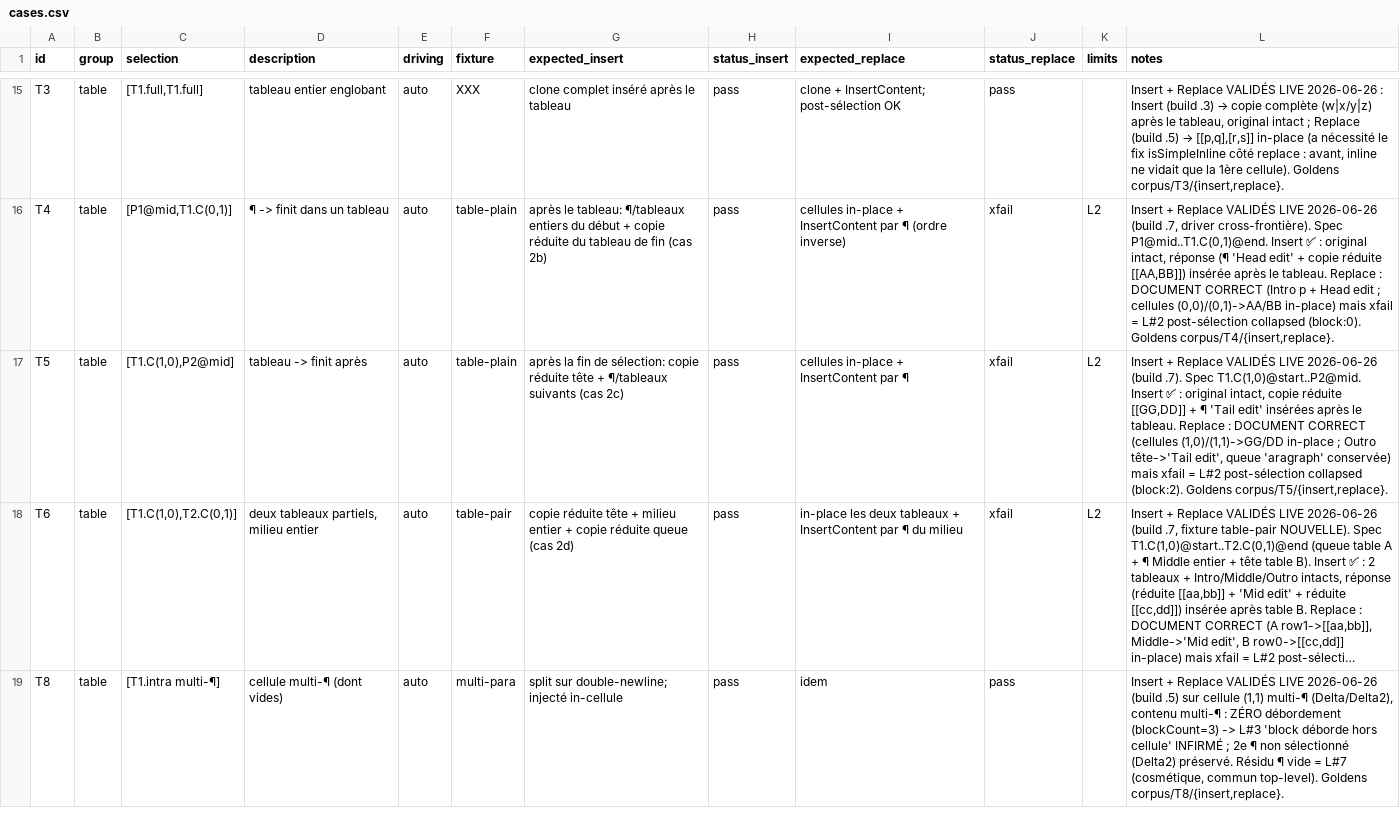
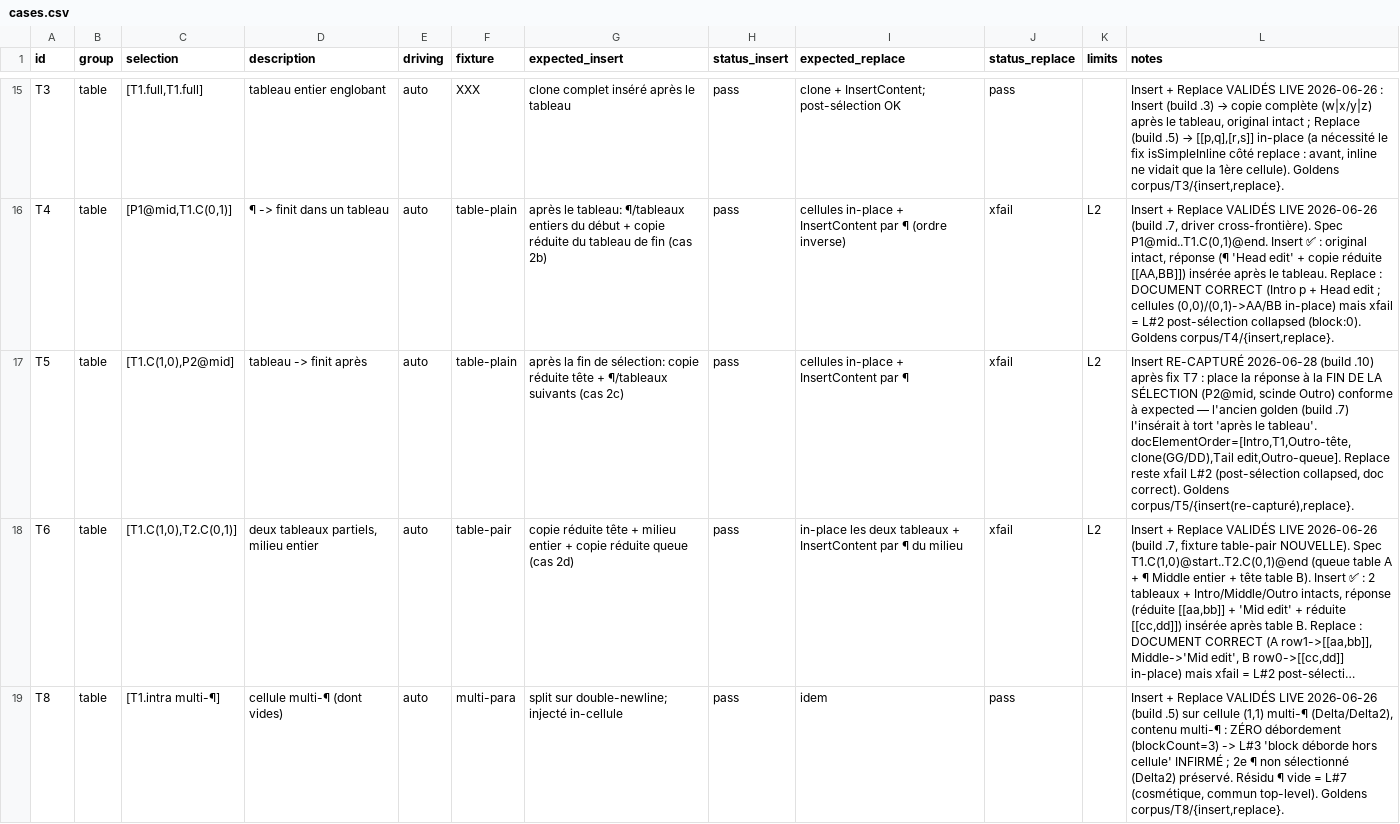
Before and after one commit to linagora/twake-drive, a CSV file: .planning/cases.csv, drawn as a sheet; only a part is shown, gaps mark what is left out; long unchanged cells end in …; the diff names each change by its address in the sheet, - before the commit and + after, or states it on an @@ line.

Commit message:
test(harness): re-capture T5/insert golden after T7 insert-placement fix
T5 (T1.C(1,0)..P2@mid, Insert) is re-captured on build .10: the response now lands
at the END OF THE SELECTION (P2@mid, splitting Outro) — matching its long-stated
expected_insert ('après la fin de sélection') — instead of the pre-fix behavior
that wrongly inserted it after the table (the .7 golden was stale on this axis).
docElementOrder [Intro, T1, Outro-head, clone(GG/DD), Tail edit, Outro-tail];
after.docx order confirmed. cases.csv note updated; matrices regenerated.

```diff
--- a/.planning/cases.csv
+++ b/.planning/cases.csv
-L17 (notes): Insert + Replace VALIDÉS LIVE 2026-06-26 (build .7). Spec T1.C(1,0)@start..P2@mid. Insert ✅ : original intact, copie réduite [[GG,DD]] + ¶ 'Tail edit' insérées après le tableau. Replace : DOCUMENT CORRECT (cellules (1,0)/(1,1)->GG/DD in-place ; Outro tête->'Tail edit', queue 'aragraph' conservée) mais xfail = L#2 post-sélection collapsed (block:2). Goldens corpus/T5/{insert,replace}.
+L17 (notes): Insert RE-CAPTURÉ 2026-06-28 (build .10) après fix T7 : place la réponse à la FIN DE LA SÉLECTION (P2@mid, scinde Outro) conforme à expected — l'ancien golden (build .7) l'insérait à tort 'après le tableau'. docElementOrder=[Intro,T1,Outro-tête,clone(GG/DD),Tail edit,Outro-queue]. Replace reste xfail L#2 (post-sélection collapsed, doc correct). Goldens corpus/T5/{insert(re-capturé),replace}.
```
Also changed, not shown: 6 other files.
